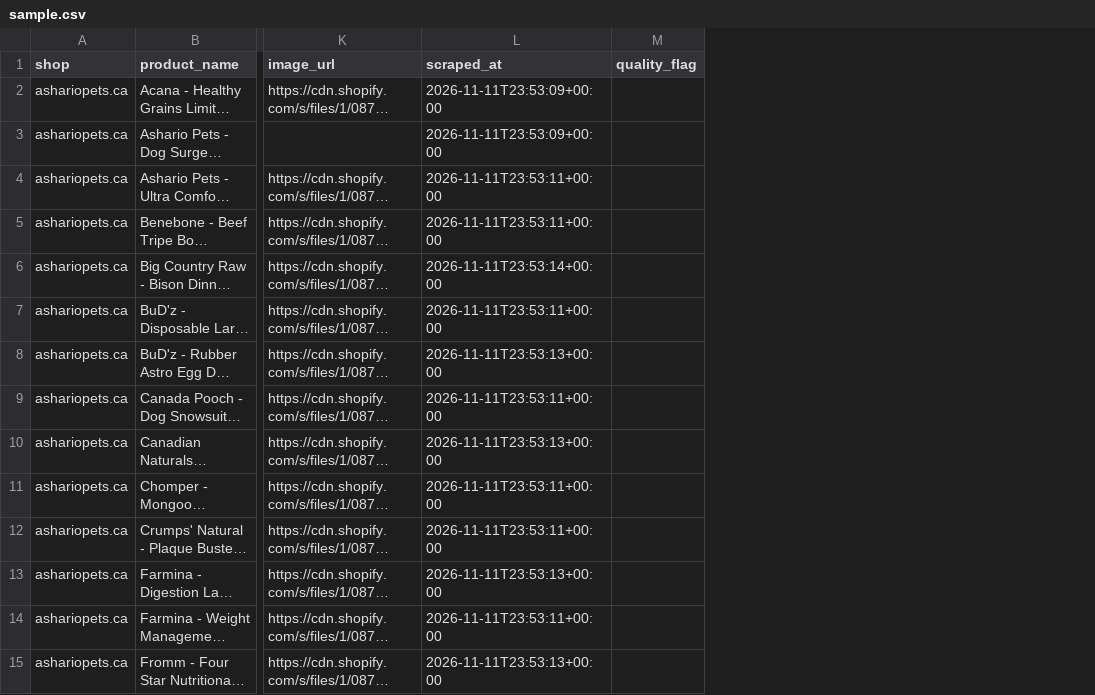
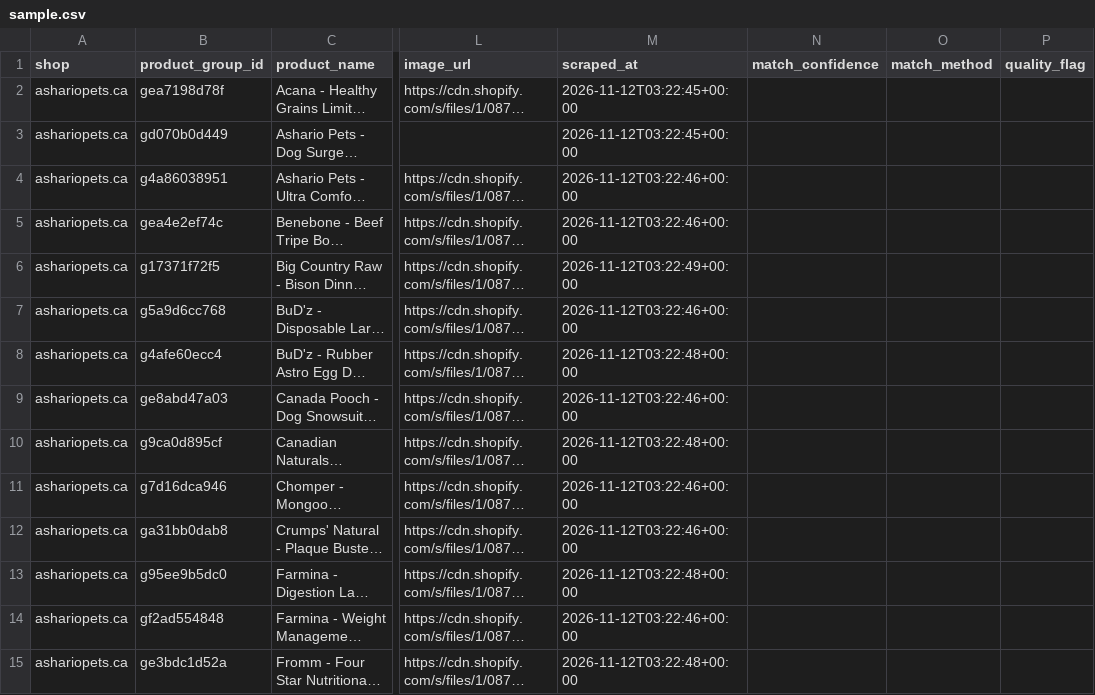
Before and after one commit to tl44-hub/E-commerce-Data-web-scraper, a CSV file: data/dataset/sample.csv, drawn as a sheet; only a part is shown, gaps mark what is left out; long unchanged cells end in …; addresses are those after the commit; the diff covers the shown part only; the diff names each change by its address in the sheet, - before the commit and + after, or states it on an @@ line.

```diff
--- a/data/dataset/sample.csv
+++ b/data/dataset/sample.csv
+column B (product_group_id), rows 2-15: gea7198d78f | gd070b0d449 | g4a86038951 | gea4e2ef74c | g17371f72f5 | g5a9d6cc768 | g4afe60ecc4 | ge8abd47a03 | g9ca0d895cf | g7d16dca946 | ga31bb0dab8 | g95ee9b5dc0 | gf2ad554848 | ge3bdc1d52a
+column N (match_confidence), empty
+column O (match_method), empty
-M2:M3 (scraped_at): 2026-11-11T23:53:09+00:00
+M2:M3 (scraped_at): 2026-11-12T03:22:45+00:00
-M4:M5 (scraped_at): 2026-11-11T23:53:11+00:00
+M4:M5 (scraped_at): 2026-11-12T03:22:46+00:00
-M6 (scraped_at): 2026-11-11T23:53:14+00:00
+M6 (scraped_at): 2026-11-12T03:22:49+00:00
-M7 (scraped_at): 2026-11-11T23:53:11+00:00
+M7 (scraped_at): 2026-11-12T03:22:46+00:00
-M8 (scraped_at): 2026-11-11T23:53:13+00:00
+M8 (scraped_at): 2026-11-12T03:22:48+00:00
-M9 (scraped_at): 2026-11-11T23:53:11+00:00
+M9 (scraped_at): 2026-11-12T03:22:46+00:00
-M10 (scraped_at): 2026-11-11T23:53:13+00:00
+M10 (scraped_at): 2026-11-12T03:22:48+00:00
-M11:M12 (scraped_at): 2026-11-11T23:53:11+00:00
+M11:M12 (scraped_at): 2026-11-12T03:22:46+00:00
-M13 (scraped_at): 2026-11-11T23:53:13+00:00
+M13 (scraped_at): 2026-11-12T03:22:48+00:00
-M14 (scraped_at): 2026-11-11T23:53:11+00:00
+M14 (scraped_at): 2026-11-12T03:22:46+00:00
-M15 (scraped_at): 2026-11-11T23:53:13+00:00
+M15 (scraped_at): 2026-11-12T03:22:48+00:00
```
Also changed, not shown: 85 edited cells elsewhere in this file, 11 other files.
